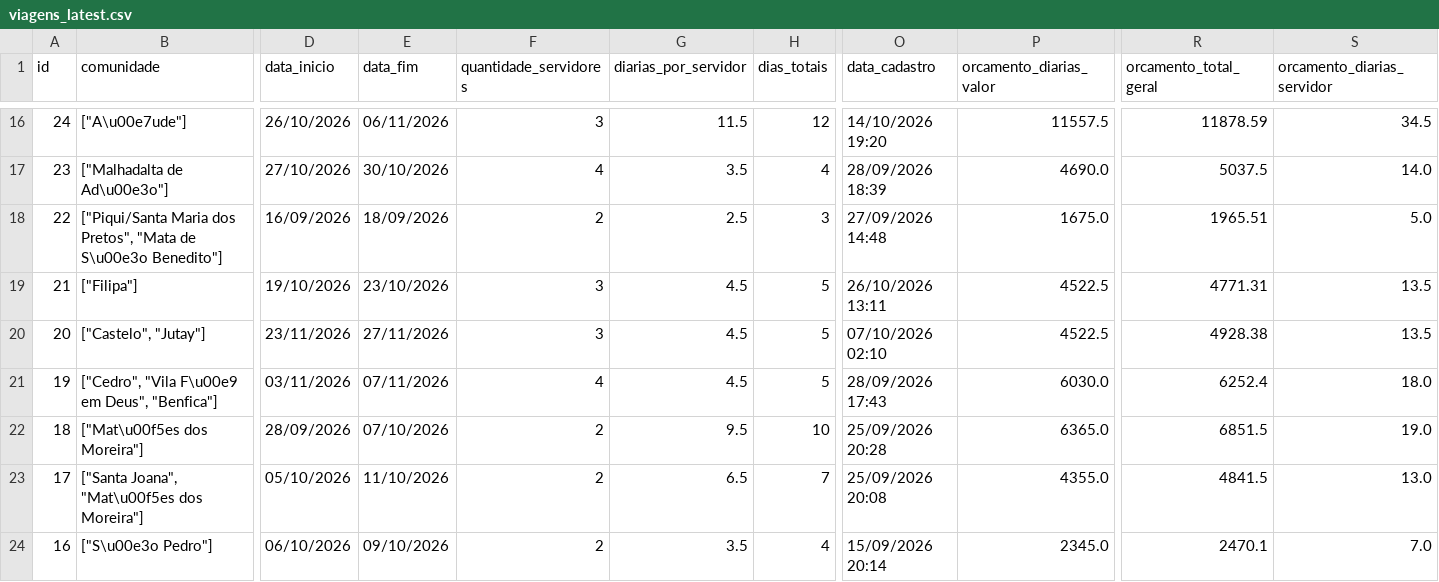
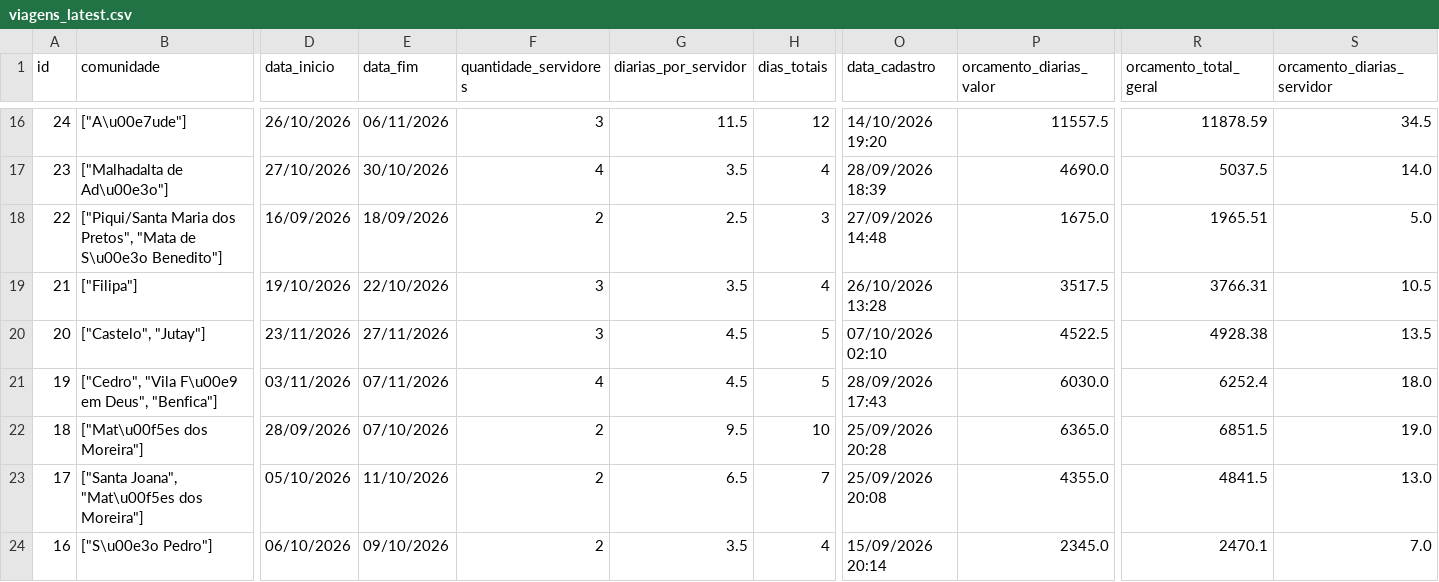
Before and after one commit to michaeljmcardoso/Quilombo-Viagens-master, a CSV file: dados/viagens_latest.csv, drawn as a sheet; only a part is shown, gaps mark what is left out; the diff names each change by its address in the sheet, - before the commit and + after, or states it on an @@ line.

```diff
--- a/dados/viagens_latest.csv
+++ b/dados/viagens_latest.csv
-E19 (data_fim): 23/10/2026
+E19 (data_fim): 22/10/2026
-G19 (diarias_por_servidor): 4.5
+G19 (diarias_por_servidor): 3.5
-H19 (dias_totais): 5
+H19 (dias_totais): 4
-O19 (data_cadastro): 26/10/2026 13:11
+O19 (data_cadastro): 26/10/2026 13:28
-P19 (orcamento_diarias_valor): 4522.5
+P19 (orcamento_diarias_valor): 3517.5
-R19 (orcamento_total_geral): 4771.31
+R19 (orcamento_total_geral): 3766.31
-S19 (orcamento_diarias_servidor): 13.5
+S19 (orcamento_diarias_servidor): 10.5
```
Also changed, not shown: 2 other files.
